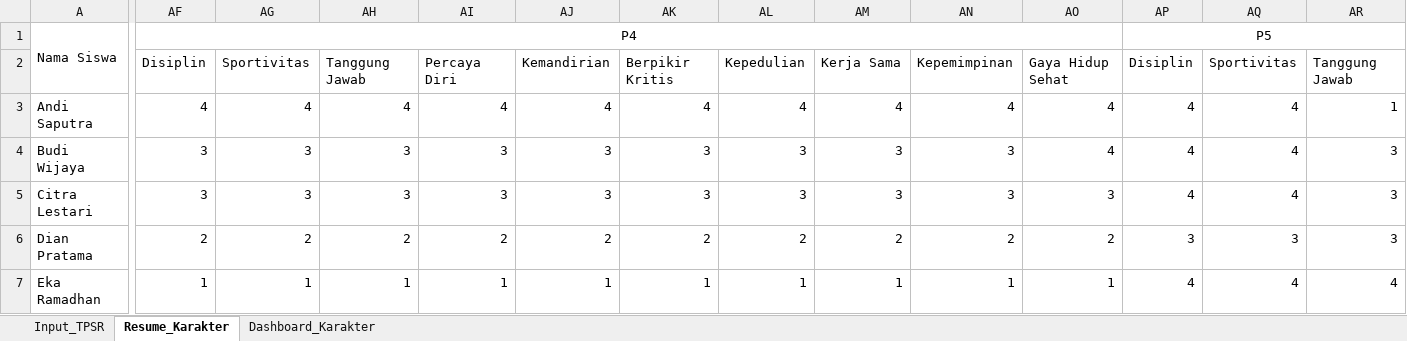
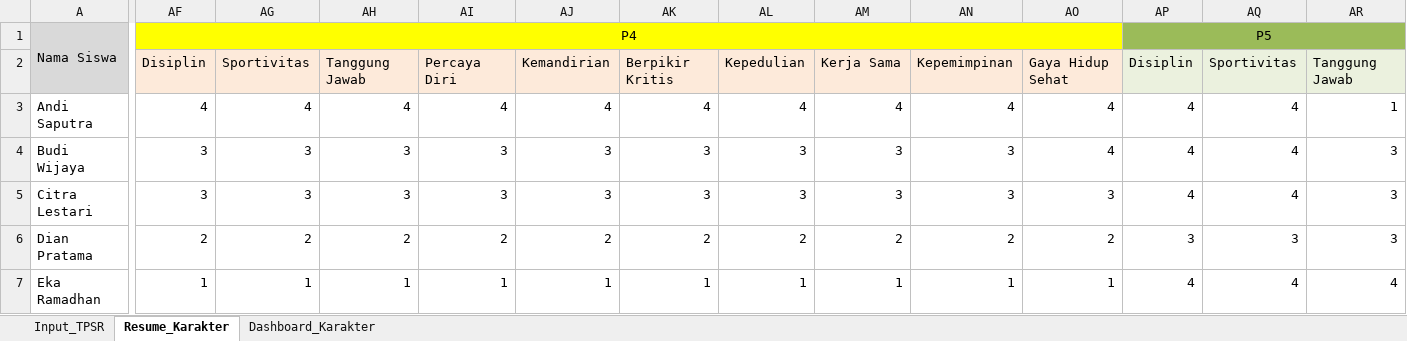
Before and after one commit to Roihanafh/web-tpsr, an Excel workbook: public/TPSR_template.xlsx, sheet Resume_Karakter, drawn as a sheet; only a part is shown, gaps mark what is left out; values as stored, in another font and other column widths than the file's, no borders; the diff covers the shown part only; the diff names each change by its address in the sheet, - before the commit and + after, or states it on an @@ line.

Commit message:
change template

```diff
--- a/public/TPSR_template.xlsx (sheet Resume_Karakter)
+++ b/public/TPSR_template.xlsx (sheet Resume_Karakter)
-A1:A2 fill: none
+A1:A2 fill: #D9D9D9
-AF1:AO1 fill: none
+AF1:AO1 fill: #FFFF00
-AP1:AR1 fill: none
+AP1:AR1 fill: #9BBB59
-AF2:AO2 fill: none
+AF2:AO2 fill: #FDEADA
-AP2:AR2 fill: none
+AP2:AR2 fill: #EBF1DE
```
Also changed, not shown: cell formats elsewhere in this sheet, sheet Input_TPSR, sheet Dashboard_Karakter.
